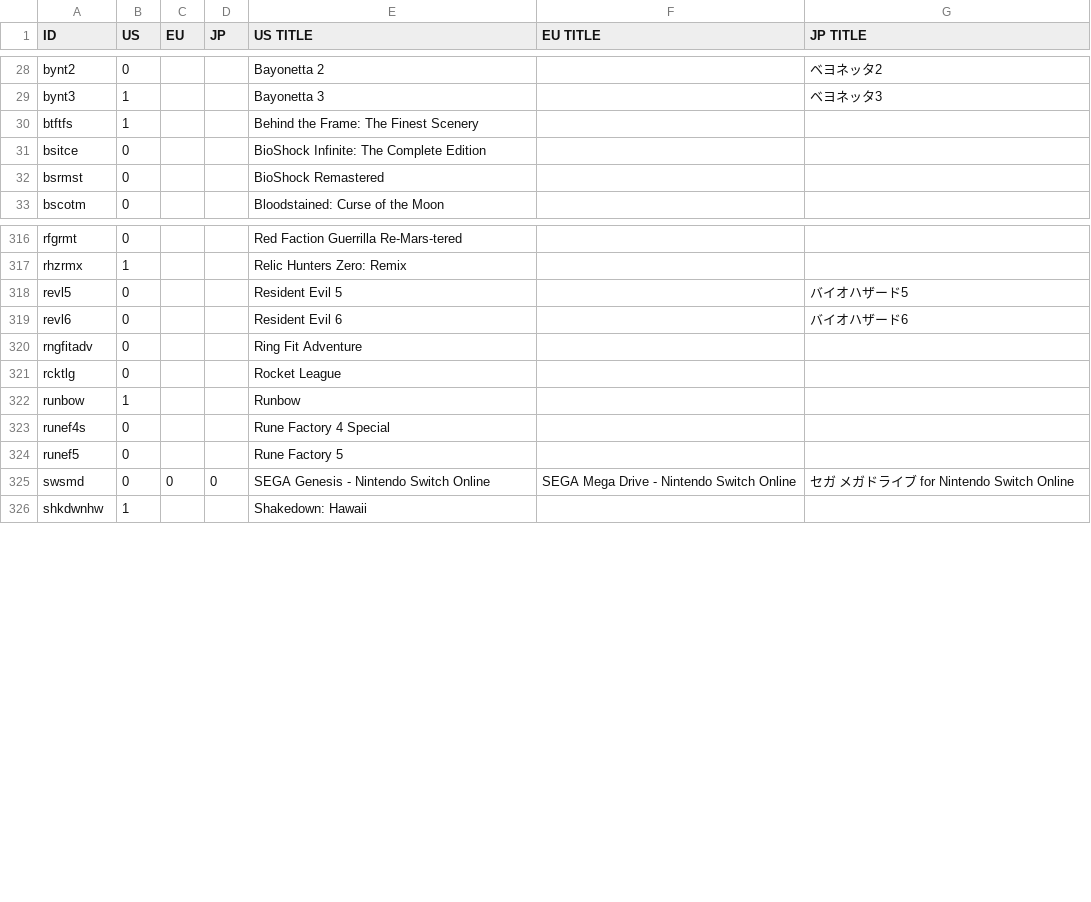
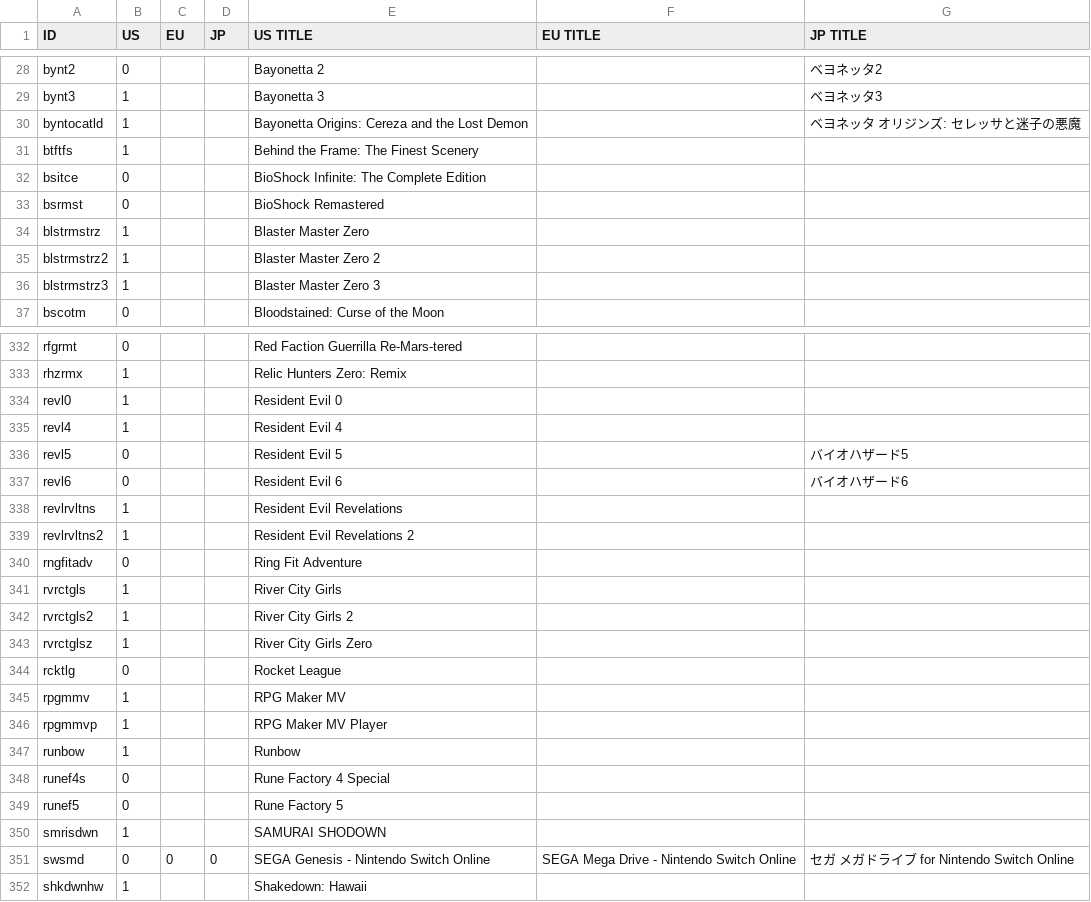
Before and after one commit to ninstar/Rich-Presence-U-DB, a CSV file: titles/hac.csv, drawn as a sheet; only a part is shown, gaps mark what is left out; the diff covers the shown part only; the diff names each change by its address in the sheet, - before the commit and + after, or states it on an @@ line.

Commit message:
+32 New Nintendo Switch titles
Bayonetta Origins: Cereza and the Lost Demon
Blaster Master Zero
Blaster Master Zero 2
Blaster Master Zero 3
Chocobo GP
Freedom Planet
FUZE Player
FUZE4 Nintendo Switch
GRIS
Guacamelee! 2
Guacamelee! Super Turbo Championship Edition
Hotline Miami Collection
Ittle Dew
Ittle Dew 2+
KLONOA Phantasy Reverie Series
Octopath Traveler II
Resident Evil 0
Resident Evil 4
Resident Evil Revelations
Resident Evil Revelations 2
River City Girls
River City Girls 2
River City Girls Zero
RPG Maker MV
RPG Maker MV Player
SAMURAI SHODOWN
Shovel Knight Dig
Shovel Knight Pocket Dungeon
Super Chariot
Superliminal
The Binding of Isaac: Afterbirth+
UNO

```diff
--- a/titles/hac.csv
+++ b/titles/hac.csv
+row 30: byntocatld | 1 |  |  | Bayonetta Origins: Cereza and the Lost Demon |  | ベヨネッタ オリジンズ: セレッサと迷子の悪魔
+row 34: blstrmstrz | 1 |  |  | Blaster Master Zero
+row 35: blstrmstrz2 | 1 |  |  | Blaster Master Zero 2
+row 36: blstrmstrz3 | 1 |  |  | Blaster Master Zero 3
+row 334: revl0 | 1 |  |  | Resident Evil 0
+row 335: revl4 | 1 |  |  | Resident Evil 4
+row 338: revlrvltns | 1 |  |  | Resident Evil Revelations
+row 339: revlrvltns2 | 1 |  |  | Resident Evil Revelations 2
+row 341: rvrctgls | 1 |  |  | River City Girls
+row 342: rvrctgls2 | 1 |  |  | River City Girls 2
+row 343: rvrctglsz | 1 |  |  | River City Girls Zero
+row 345: rpgmmv | 1 |  |  | RPG Maker MV
+row 346: rpgmmvp | 1 |  |  | RPG Maker MV Player
+row 350: smrisdwn | 1 |  |  | SAMURAI SHODOWN
```
Also changed, not shown: 18 added rows elsewhere in this file.
